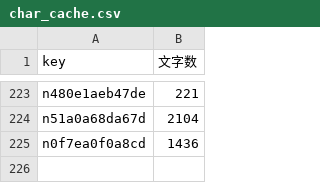
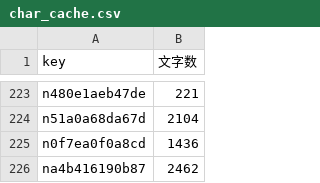
Before and after one commit to take-cmd-web/note-tracker, a CSV file: public/char_cache.csv, drawn as a sheet; only a part is shown, gaps mark what is left out; the diff names each change by its address in the sheet, - before the commit and + after, or states it on an @@ line.

```diff
--- a/public/char_cache.csv
+++ b/public/char_cache.csv
+row 226: na4b416190b87 | 2462
```
Also changed, not shown: public/user_stats.csv, 1 other file.
